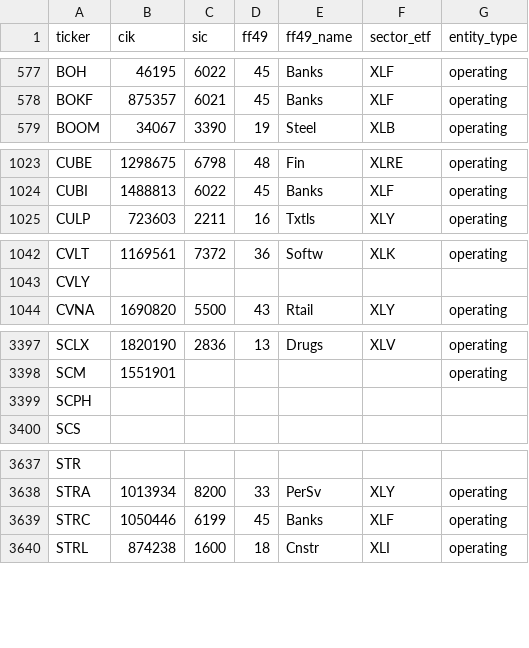
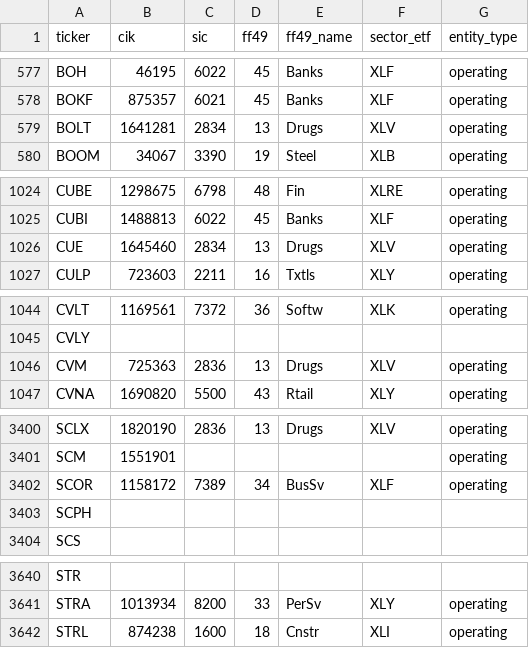
Before and after one commit to NavnoorBawa/russell3000-pairs-trading, a CSV file: reference/industry_ff49.csv, drawn as a sheet; only a part is shown, gaps mark what is left out; removed rows and columns are numbered as before the commit, all else as after; the diff covers the shown part only; the diff names each change by its address in the sheet, - before the commit and + after, or states it on an @@ line.

```diff
--- a/reference/industry_ff49.csv
+++ b/reference/industry_ff49.csv
+row 579: BOLT | 1641281 | 2834 | 13 | Drugs | XLV | operating
+row 1026: CUE | 1645460 | 2834 | 13 | Drugs | XLV | operating
+row 1046: CVM | 725363 | 2836 | 13 | Drugs | XLV | operating
+row 3402: SCOR | 1158172 | 7389 | 34 | BusSv | XLF | operating
-row 3639: STRC | 1050446 | 6199 | 45 | Banks | XLF | operating
```
Also changed, not shown: 2 removed rows elsewhere in this file, reference/universe/iwv_2022-03-31.csv, reference/universe/iwv_2022-06-30.csv, 32 other files.
